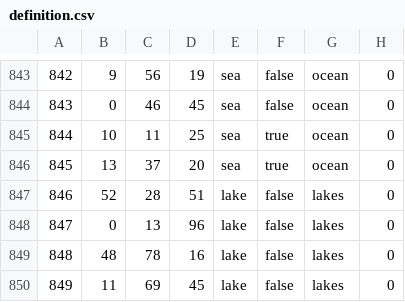
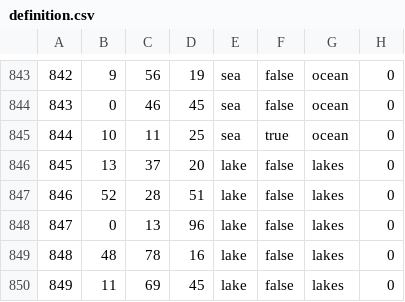
Before and after one commit to SovetovCumminist/Africa-Only-Map, a CSV file: map/definition.csv, drawn as a sheet; only a part is shown, gaps mark what is left out.

```diff
--- a/map/definition.csv
+++ b/map/definition.csv
@@ -845,3 +845,3 @@
 844;10;11;25;sea;true;ocean;0
-845;13;37;20;sea;true;ocean;0
+845;13;37;20;lake;false;lakes;0
 846;52;28;51;lake;false;lakes;0
```
Also changed, not shown: 21 other files.
